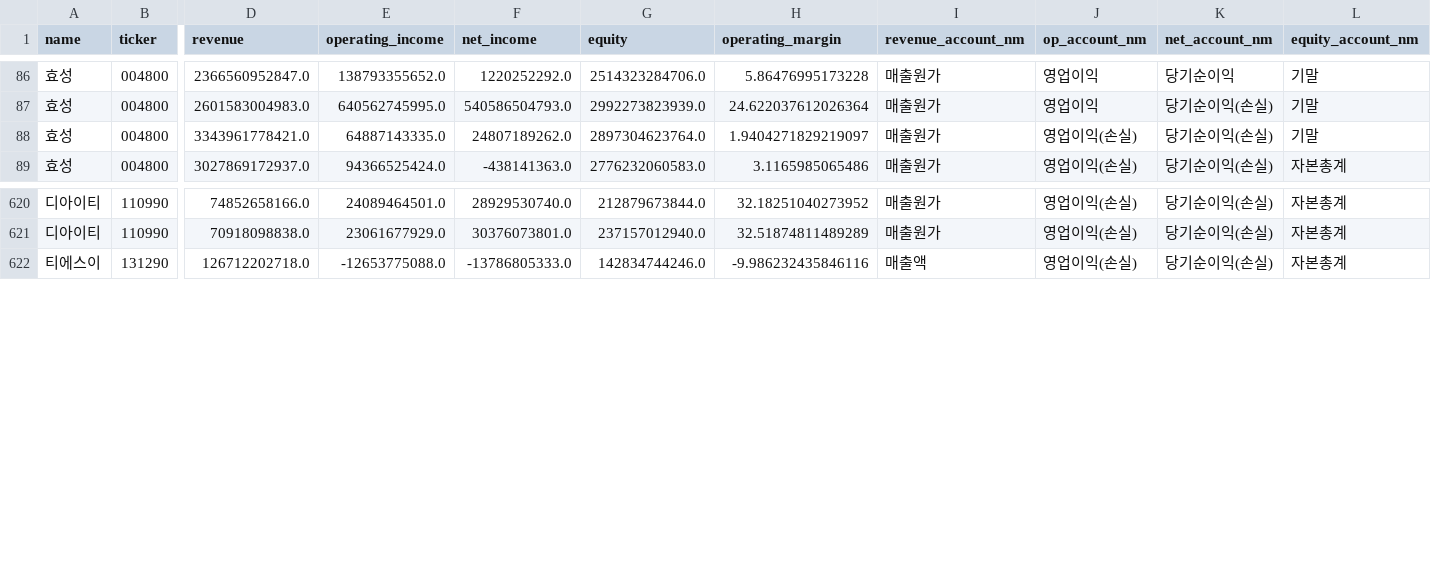
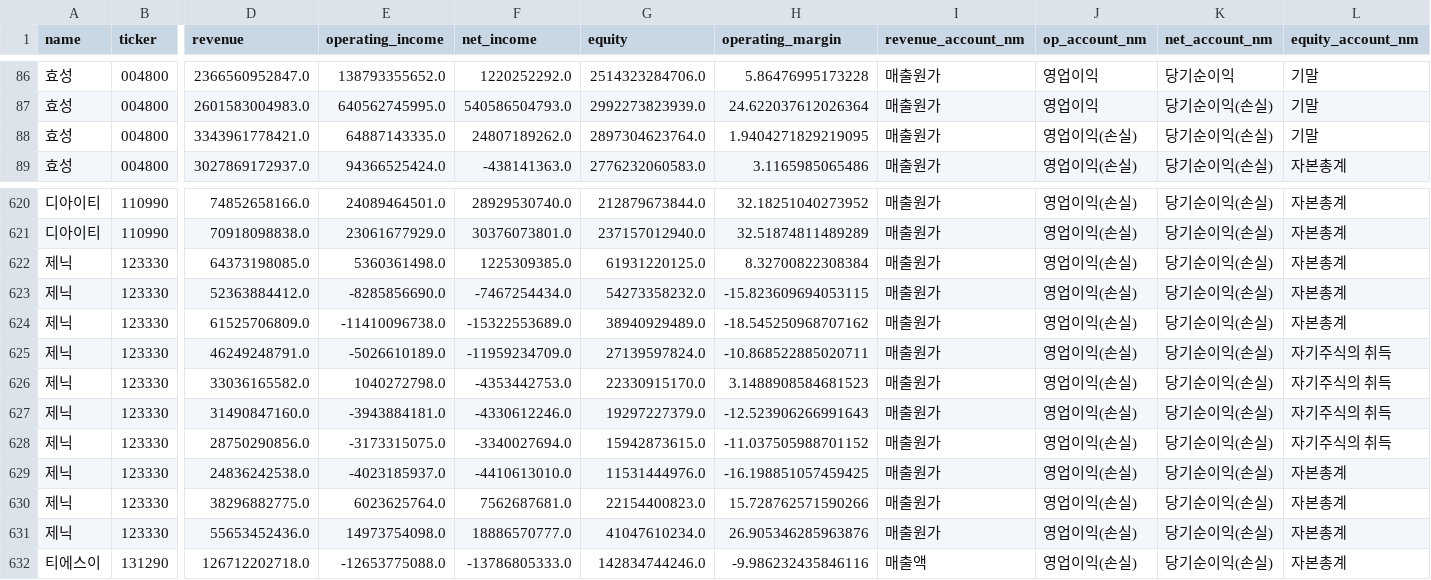
Before and after one commit to firestory119-hub/POR-Hunting, a CSV file: data/financial_data.csv, drawn as a sheet; only a part is shown, gaps mark what is left out; rows hold the shown columns only; the diff names each change by its address in the sheet, - before the commit and + after, or states it on an @@ line.

```diff
--- a/data/financial_data.csv
+++ b/data/financial_data.csv
-H88 (operating_margin): 1.9404271829219097
+H88 (operating_margin): 1.9404271829219095
+row 622: 제닉 | 123330 | 64373198085.0 | 5360361498.0 | 1225309385.0 | 61931220125.0 | 8.32700822308384 | 매출원가 | 영업이익(손실) | 당기순이익(손실) | 자본총계
+row 623: 제닉 | 123330 | 52363884412.0 | -8285856690.0 | -7467254434.0 | 54273358232.0 | -15.823609694053115 | 매출원가 | 영업이익(손실) | 당기순이익(손실) | 자본총계
+row 624: 제닉 | 123330 | 61525706809.0 | -11410096738.0 | -15322553689.0 | 38940929489.0 | -18.545250968707162 | 매출원가 | 영업이익(손실) | 당기순이익(손실) | 자본총계
+row 625: 제닉 | 123330 | 46249248791.0 | -5026610189.0 | -11959234709.0 | 27139597824.0 | -10.868522885020711 | 매출원가 | 영업이익(손실) | 당기순이익(손실) | 자기주식의 취득
+row 626: 제닉 | 123330 | 33036165582.0 | 1040272798.0 | -4353442753.0 | 22330915170.0 | 3.1488908584681523 | 매출원가 | 영업이익(손실) | 당기순이익(손실) | 자기주식의 취득
+row 627: 제닉 | 123330 | 31490847160.0 | -3943884181.0 | -4330612246.0 | 19297227379.0 | -12.523906266991643 | 매출원가 | 영업이익(손실) | 당기순이익(손실) | 자기주식의 취득
+row 628: 제닉 | 123330 | 28750290856.0 | -3173315075.0 | -3340027694.0 | 15942873615.0 | -11.037505988701152 | 매출원가 | 영업이익(손실) | 당기순이익(손실) | 자기주식의 취득
+row 629: 제닉 | 123330 | 24836242538.0 | -4023185937.0 | -4410613010.0 | 11531444976.0 | -16.198851057459425 | 매출원가 | 영업이익(손실) | 당기순이익(손실) | 자본총계
+row 630: 제닉 | 123330 | 38296882775.0 | 6023625764.0 | 7562687681.0 | 22154400823.0 | 15.728762571590266 | 매출원가 | 영업이익(손실) | 당기순이익(손실) | 자본총계
+row 631: 제닉 | 123330 | 55653452436.0 | 14973754098.0 | 18886570777.0 | 41047610234.0 | 26.905346285963876 | 매출원가 | 영업이익(손실) | 당기순이익(손실) | 자본총계
```
Also changed, not shown: 1 other file.
